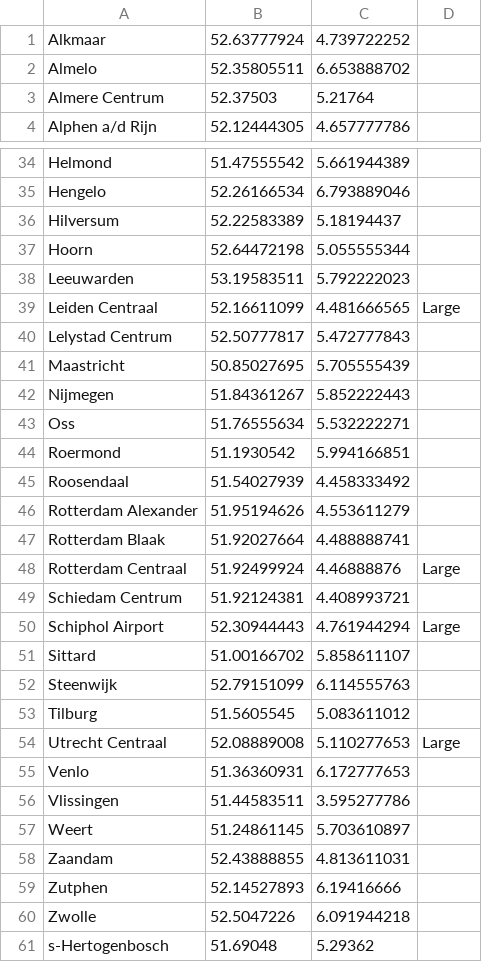
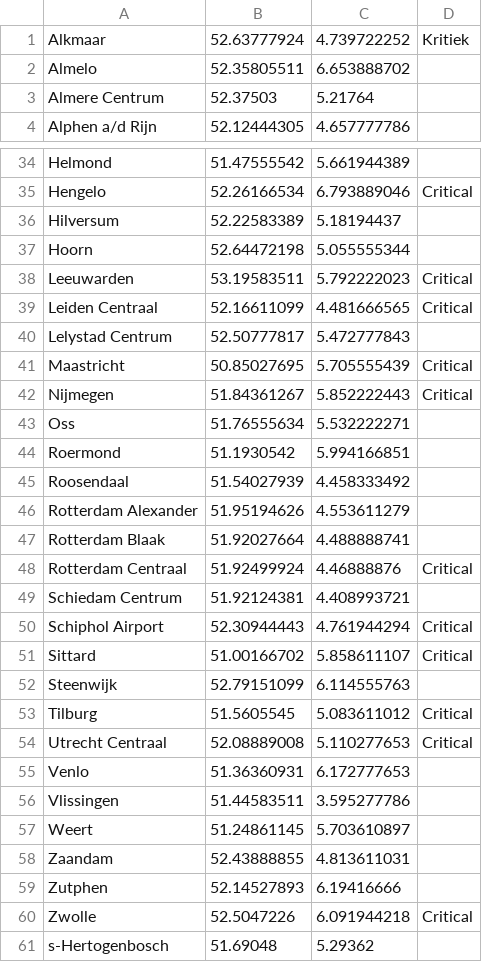
Before and after one commit to ardanwan/CLS-Hackathon, a CSV file: Complex Systems/Stations.csv (was Complex Systems/Dutch_Railstations.csv), drawn as a sheet; only a part is shown, gaps mark what is left out; the diff covers the shown part only; the diff names each change by its address in the sheet, - before the commit and + after, or states it on an @@ line.

```diff
--- a/Complex Systems/Dutch_Railstations.csv
+++ b/Complex Systems/Stations.csv
-D1: (empty)
+D1: Kritiek
-D35: (empty)
+D35: Critical
-D38: (empty)
+D38: Critical
-D39: Large
+D39: Critical
-D41:D42: (empty)
+D41:D42: Critical
-D48: Large
+D48: Critical
-D50: Large
+D50: Critical
-D51: (empty)
+D51: Critical
-D53: (empty)
+D53: Critical
-D54: Large
+D54: Critical
-D60: (empty)
+D60: Critical
```
Also changed, not shown: 11 edited cells elsewhere in this file, 5 other files.
